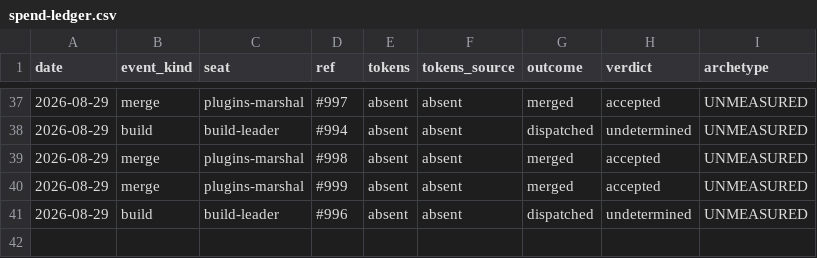
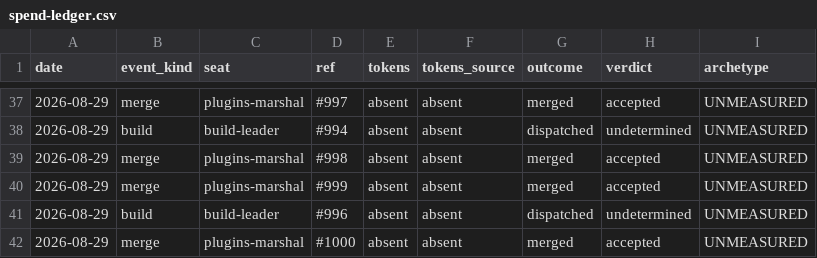
Before and after one commit to kimgranlund/claude-plugins, a CSV file: .claude/ops/spend-ledger.csv, drawn as a sheet; only a part is shown, gaps mark what is left out.

```diff
--- a/.claude/ops/spend-ledger.csv
+++ b/.claude/ops/spend-ledger.csv
@@ -41 +41,2 @@ date,event_kind,seat,ref,tokens,tokens_source,outcome,verdict,archetype
 2026-08-29,build,build-leader,#996,absent,absent,dispatched,undetermined,UNMEASURED
+2026-08-29,merge,plugins-marshal,#1000,absent,absent,merged,accepted,UNMEASURED
```
